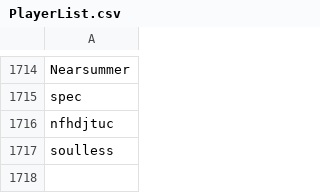
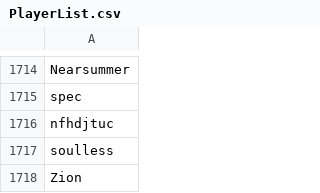
Before and after one commit to th330p-prog/PlayerList, a CSV file: PlayerList.csv, drawn as a sheet; only a part is shown, gaps mark what is left out.

Commit message:
Add player Zion

```diff
--- a/PlayerList.csv
+++ b/PlayerList.csv
@@ -1717 +1717,2 @@ nfhdjtuc
 soulless
+Zion
```
